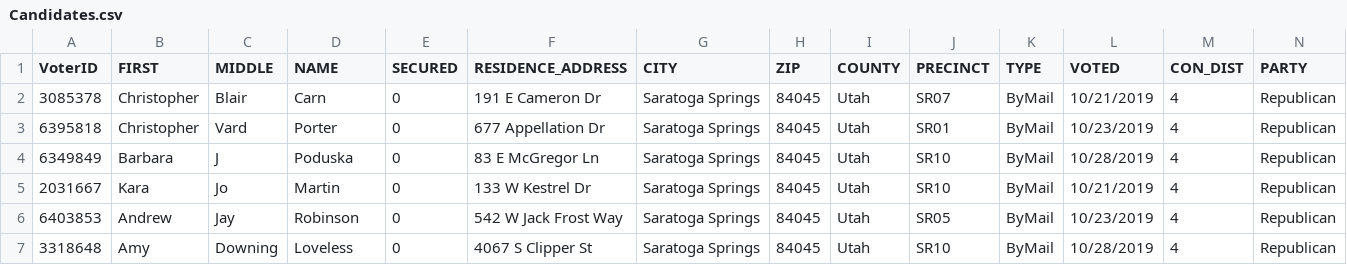
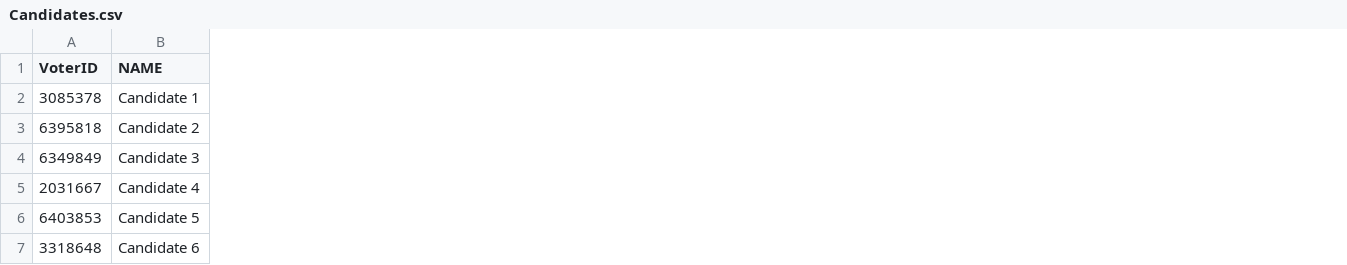
Before and after one commit to WestlakeData/Data_Course_PORTER, a CSV file: Final Project/data/Candidates.csv, drawn as a sheet; only a part is shown; removed rows and columns are numbered as before the commit, all else as after; the diff covers the shown part only; the diff names each change by its address in the sheet, - before the commit and + after, or states it on an @@ line.

Commit message:
Anonymized

```diff
--- a/Final Project/data/Candidates.csv
+++ b/Final Project/data/Candidates.csv
-column B (FIRST), rows 2-7: Christopher | Christopher | Barbara | Kara | Andrew | Amy
-column C (MIDDLE), rows 2-7: Blair | Vard | J | Jo | Jay | Downing
-column E (SECURED), rows 2-7: all 0
-column F (RESIDENCE_ADDRESS), rows 2-7: 191 E Cameron Dr | 677 Appellation Dr | 83 E McGregor Ln | 133 W Kestrel Dr | 542 W Jack Frost Way | 4067 S Clipper St
-column G (CITY), rows 2-7: all Saratoga Springs
-column H (ZIP), rows 2-7: all 84045
-column I (COUNTY), rows 2-7: all Utah
-column J (PRECINCT), rows 2-7: SR07 | SR01 | SR10 | SR10 | SR05 | SR10
-column K (TYPE), rows 2-7: all ByMail
-column L (VOTED), rows 2-7: 10/21/2019 | 10/23/2019 | 10/28/2019 | 10/21/2019 | 10/23/2019 | 10/28/2019
-column M (CON_DIST), rows 2-7: all 4
-column N (PARTY), rows 2-7: all Republican
-B2 (NAME): Carn
+B2 (NAME): Candidate 1
-B3 (NAME): Porter
+B3 (NAME): Candidate 2
-B4 (NAME): Poduska
+B4 (NAME): Candidate 3
-B5 (NAME): Martin
+B5 (NAME): Candidate 4
-B6 (NAME): Robinson
+B6 (NAME): Candidate 5
-B7 (NAME): Loveless
+B7 (NAME): Candidate 6
```
Also changed, not shown: 4 removed columns elsewhere in this file.
